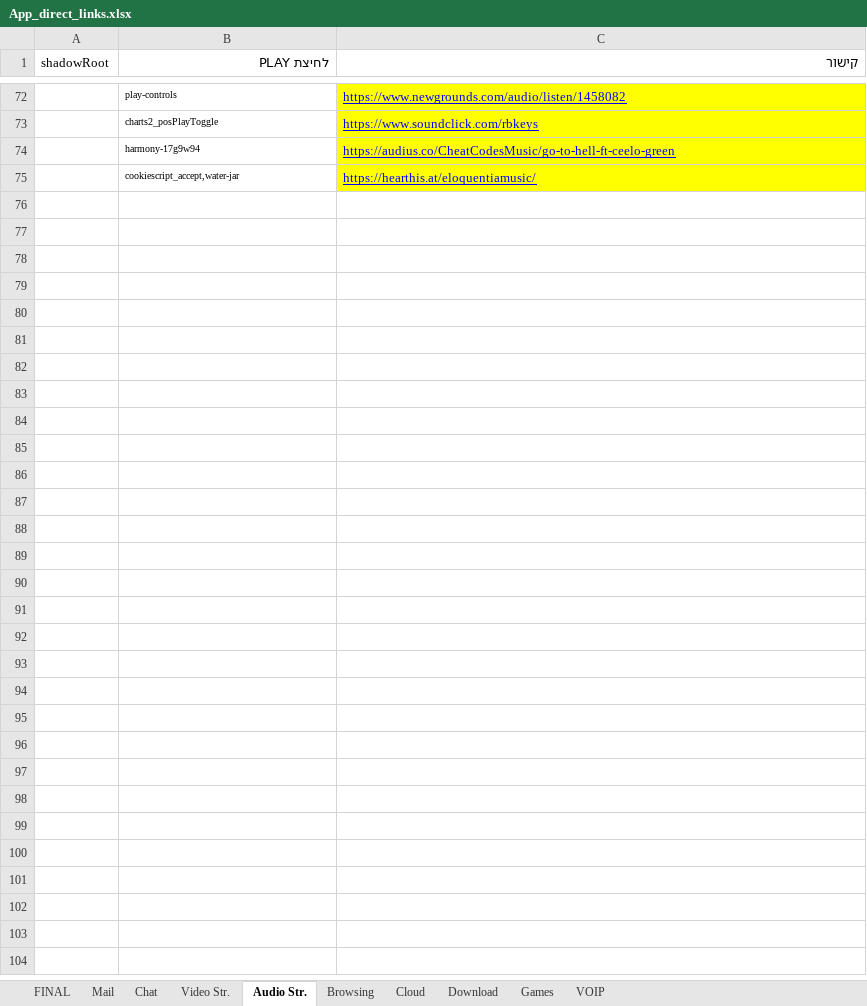
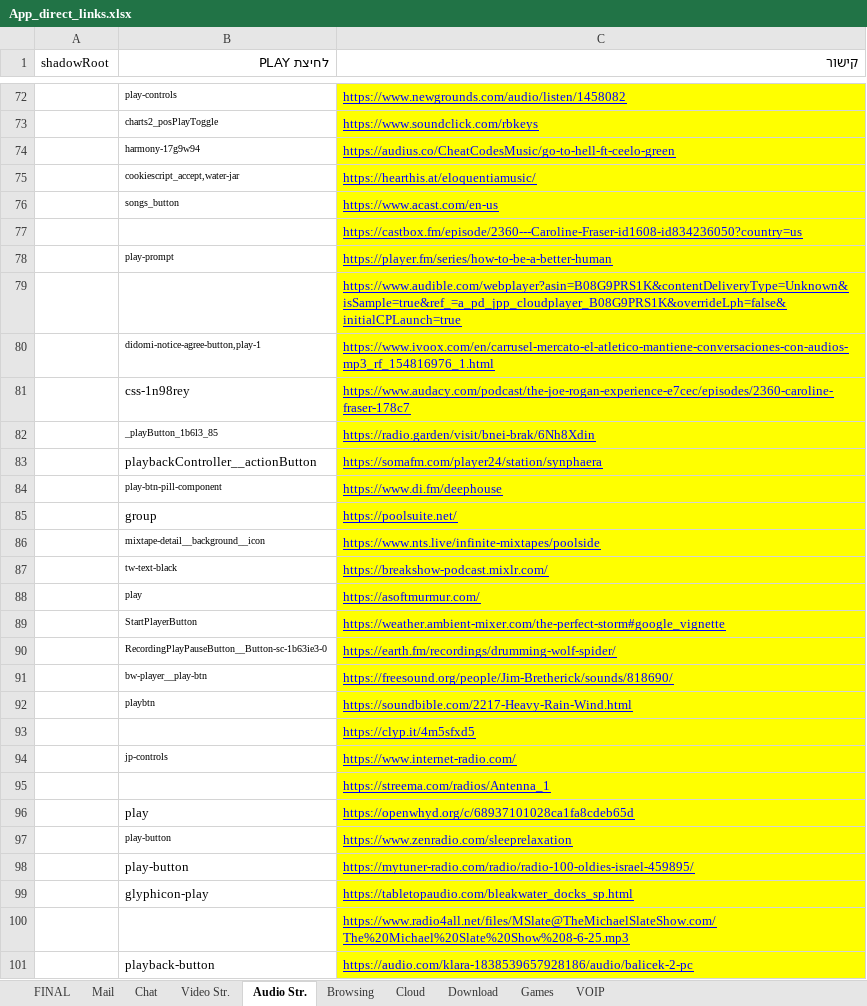
Before and after one commit to yaelrosen77/Final_Project, an Excel workbook: Crawler/App_direct_links.xlsx, sheet Audio Str., drawn as a sheet; only a part is shown, gaps mark what is left out; values as stored, in another font and other column widths than the file's, no borders; the diff names each change by its address in the sheet, - before the commit and + after, or states it on an @@ line.

Commit message:
FINISHED AUDIO

```diff
--- a/Crawler/App_direct_links.xlsx (sheet Audio Str.)
+++ b/Crawler/App_direct_links.xlsx (sheet Audio Str.)
+row 76:  | songs_button | https://www.acast.com/en-us
+row 77:  |  | https://castbox.fm/episode/2360---Caroline-Fraser-id1608-id834236050?country=us
+row 78:  | play-prompt | https://player.fm/series/how-to-be-a-better-human
+row 79:  |  | https://www.audible.com/webplayer?asin=B08G9PRS1K&contentDeliveryType=Unknown&isSample=true&ref_=a_pd_jpp_cloudplayer_B08G9PRS1K&overrideLph=false&initialCPLaunch=true
+row 80:  | didomi-notice-agree-button,play-1 | https://www.ivoox.com/en/carrusel-mercato-el-atletico-mantiene-conversaciones-con-audios-mp3_rf_154816976_1.html
+row 81:  | css-1n98rey | https://www.audacy.com/podcast/the-joe-rogan-experience-e7cec/episodes/2360-caroline-fraser-178c7
+row 82:  | _playButton_1b6l3_85 | https://radio.garden/visit/bnei-brak/6Nh8Xdin
+row 83:  | playbackController__actionButton | https://somafm.com/player24/station/synphaera
+row 84:  | play-btn-pill-component | https://www.di.fm/deephouse
+row 85:  | group | https://poolsuite.net/
+row 86:  | mixtape-detail__background__icon | https://www.nts.live/infinite-mixtapes/poolside
+row 87:  | tw-text-black | https://breakshow-podcast.mixlr.com/
+row 88:  | play | https://asoftmurmur.com/
+row 89:  | StartPlayerButton | https://weather.ambient-mixer.com/the-perfect-storm#google_vignette
+row 90:  | RecordingPlayPauseButton__Button-sc-1b63ie3-0 | https://earth.fm/recordings/drumming-wolf-spider/
+row 91:  | bw-player__play-btn | https://freesound.org/people/Jim-Bretherick/sounds/818690/
+row 92:  | playbtn | https://soundbible.com/2217-Heavy-Rain-Wind.html
+row 93:  |  | https://clyp.it/4m5sfxd5
+row 94:  | jp-controls | https://www.internet-radio.com/
+row 95:  |  | https://streema.com/radios/Antenna_1
+row 96:  | play | https://openwhyd.org/c/68937101028ca1fa8cdeb65d
+row 97:  | play-button | https://www.zenradio.com/sleeprelaxation
+row 98:  | play-button | https://mytuner-radio.com/radio/radio-100-oldies-israel-459895/
+row 99:  | glyphicon-play | https://tabletopaudio.com/bleakwater_docks_sp.html
+row 100:  |  | https://www.radio4all.net/files/MSlate@TheMichaelSlateShow.com/The%20Michael%20Slate%20Show%208-6-25.mp3
+row 101:  | playback-button | https://audio.com/klara-1838539657928186/audio/balicek-2-pc
```
Also changed, not shown: sheet Video Str., 2 other files.
